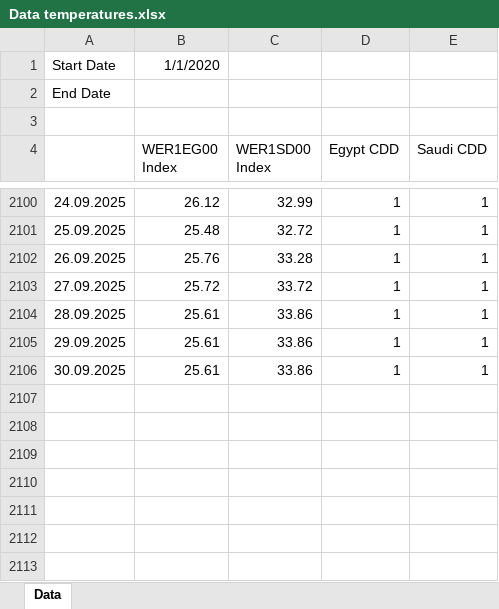
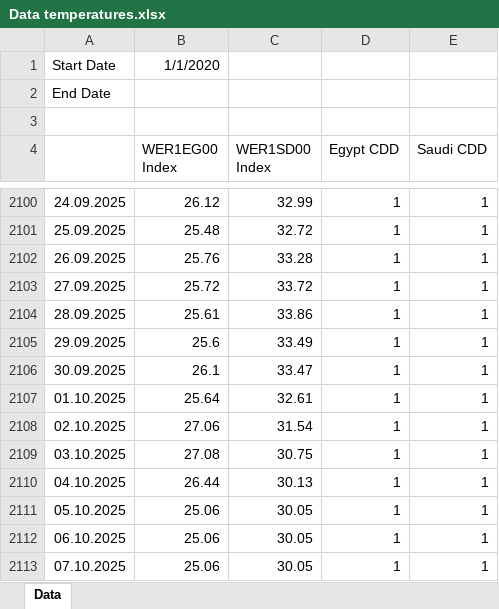
Before and after one commit to charlesgre/fuel-dashboard, an Excel workbook: CDD/Data temperatures.xlsx, sheet Data, drawn as a sheet; only a part is shown, gaps mark what is left out; values as stored, in another font and other column widths than the file's, no borders; the diff names each change by its address in the sheet, - before the commit and + after, or states it on an @@ line.

```diff
--- a/CDD/Data temperatures.xlsx (sheet Data)
+++ b/CDD/Data temperatures.xlsx (sheet Data)
-B2105 (WER1EG00 Index): 25.61
+B2105 (WER1EG00 Index): 25.6
-C2105 (WER1SD00 Index): 33.86
+C2105 (WER1SD00 Index): 33.49
-B2106 (WER1EG00 Index): 25.61
+B2106 (WER1EG00 Index): 26.1
-C2106 (WER1SD00 Index): 33.86
+C2106 (WER1SD00 Index): 33.47
+row 2107: 01.10.2025 | 25.64 | 32.61 | 1 | 1
+row 2108: 02.10.2025 | 27.06 | 31.54 | 1 | 1
+row 2109: 03.10.2025 | 27.08 | 30.75 | 1 | 1
+row 2110: 04.10.2025 | 26.44 | 30.13 | 1 | 1
+row 2111: 05.10.2025 | 25.06 | 30.05 | 1 | 1
+row 2112: 06.10.2025 | 25.06 | 30.05 | 1 | 1
+row 2113: 07.10.2025 | 25.06 | 30.05 | 1 | 1
```
Also changed, not shown: CDD/Forecast temperatures.xlsx, Stocks/Data global stocks.xlsx, 11 other files.
